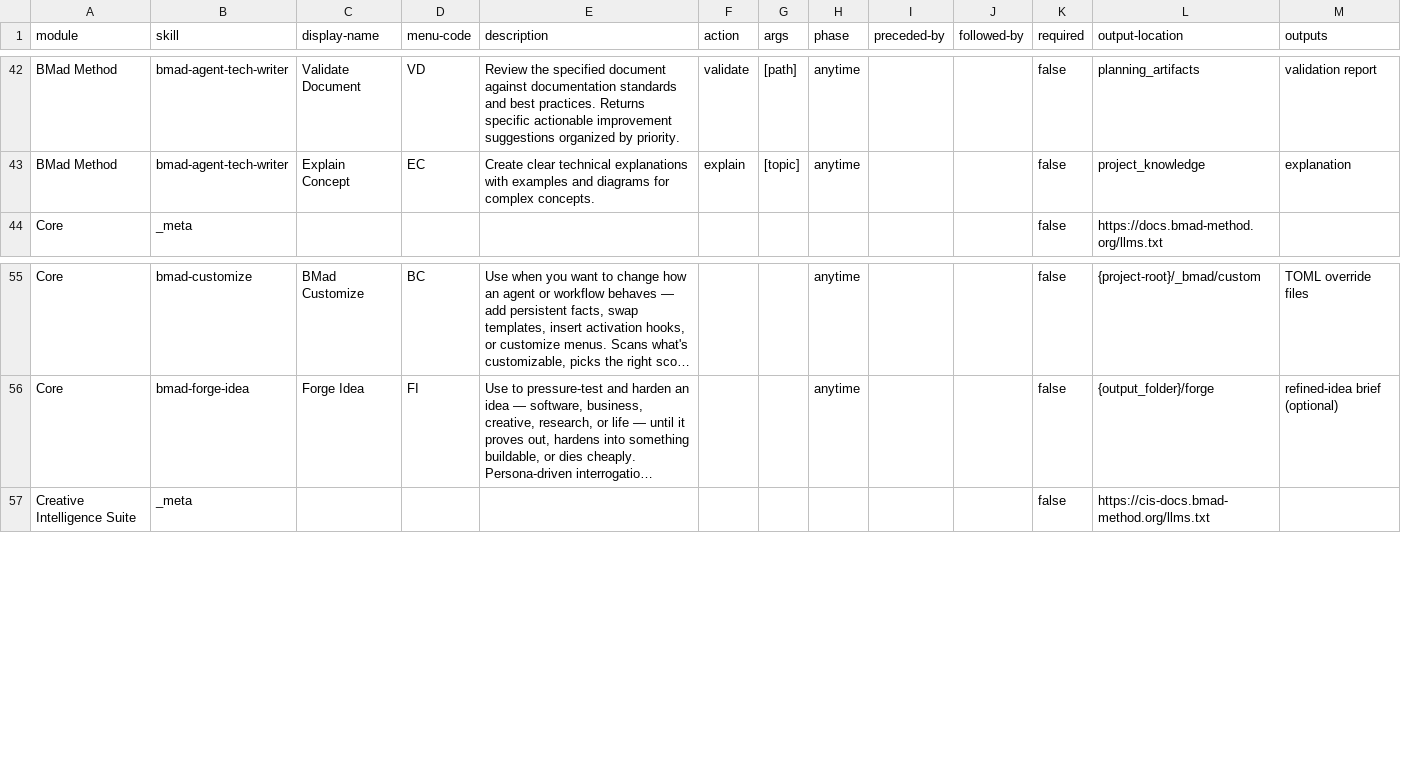
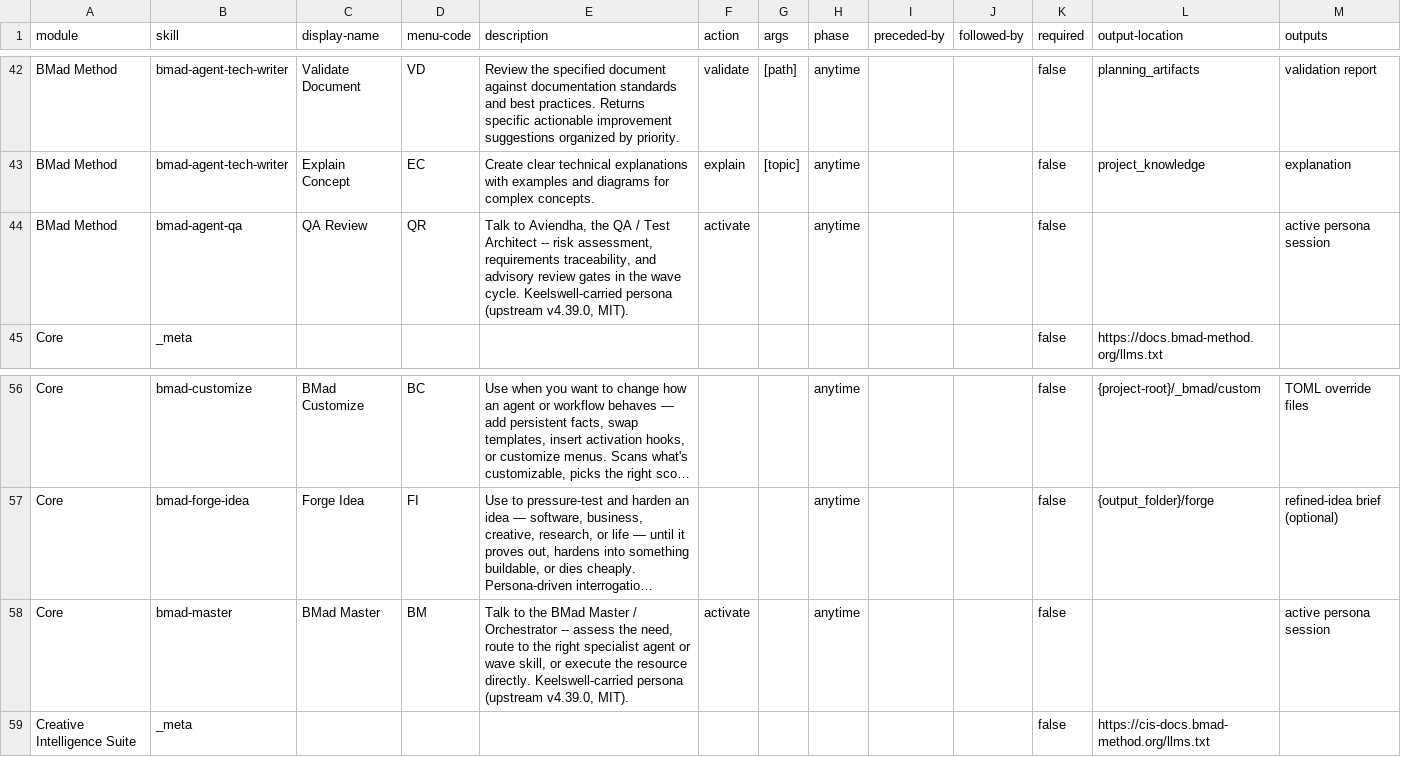
Before and after one commit to rlquigley/keelswell, a CSV file: _bmad/_config/bmad-help.csv, drawn as a sheet; only a part is shown, gaps mark what is left out; long unchanged cells end in …; the diff names each change by its address in the sheet, - before the commit and + after, or states it on an @@ line.

Commit message:
feat: v0.2.0 agent expansion + DF-1 rider (3 custom agents, 2 carried-persona launchers)
Adds three custom agents (Bayle Domon/billing, Juilin Sandar/appsec, Jain
Farstrider/performance) and two DF-1 rider launchers carrying previously
non-invokable personas (bmad-master/Rand al'Thor, bmad-agent-qa/Aviendha),
expanding the roster from 29 to 32 agents.

- config/agent-names.yaml(.default): +3 roster rows
- bmad-agent-qa SKILL.md self-references realigned from upstream Quinn to
  this repo's Aviendha resolution (bmm-qa collision, Checkpoint 8.1)
- _bmad/_config/bmad-help.csv + core/bmm module-help.csv: register the two
  DF-1 launchers (multi-capability/discoverability rationale); the 3
  single-persona customs stay unregistered per the sparse-catalog rule
- _bmad/custom/module-help.csv: new file cataloging the 3 new custom agents
- .claude-plugin/marketplace.json + skills/ mirror: 34 -> 39 entries, 0.2.0
- install.sh: count-agnostic recital lines, version bump to 0.2.0
- .gitignore + templates/.gitignore.template: allowlist the new custom
  module-help.csv
- README/CHANGELOG: roster count and 0.2.0 release notes

```diff
--- a/_bmad/_config/bmad-help.csv
+++ b/_bmad/_config/bmad-help.csv
+row 44: BMad Method | bmad-agent-qa | QA Review | QR | Talk to Aviendha, the QA / Test Architect -- risk assessment, requirements traceability, and advisory review gates in the wave cycle. Keelswell-carried persona (upstream v4.39.0, MIT). | activate |  | anytime |  |  | false |  | active persona session
+row 58: Core | bmad-master | BMad Master | BM | Talk to the BMad Master / Orchestrator -- assess the need, route to the right specialist agent or wave skill, or execute the resource directly. Keelswell-carried persona (upstream v4.39.0, MIT). | activate |  | anytime |  |  | false |  | active persona session
```
Also changed, not shown: _bmad/bmm/module-help.csv, _bmad/core/module-help.csv, 26 other files.
